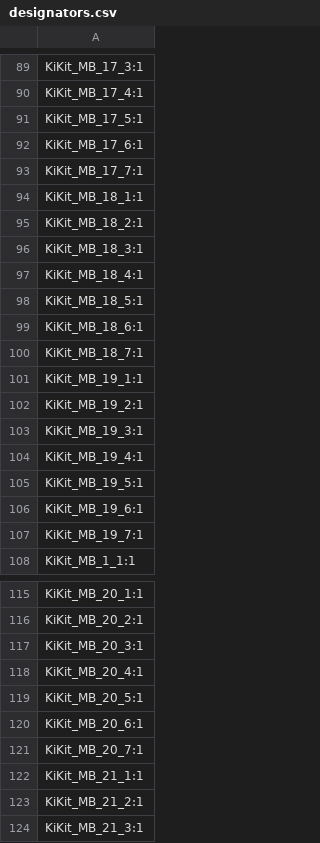
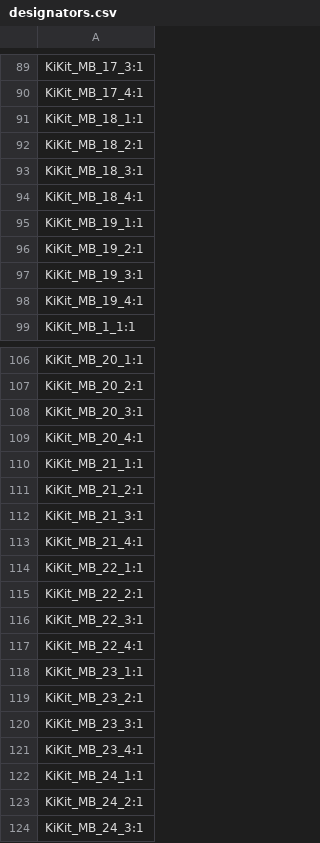
Before and after one commit to Envious-Data/Env-DIY305, a CSV file: DIY305-0402-PANEL/production/designators.csv, drawn as a sheet; only a part is shown, gaps mark what is left out; the shorter side is filled out with more unchanged rows; the diff covers the shown part only; the diff names each change by its address in the sheet, - before the commit and + after, or states it on an @@ line.

```diff
--- a/DIY305-0402-PANEL/production/designators.csv
+++ b/DIY305-0402-PANEL/production/designators.csv
-row 91: KiKit_MB_17_5:1
-row 92: KiKit_MB_17_6:1
-row 93: KiKit_MB_17_7:1
-row 98: KiKit_MB_18_5:1
-row 99: KiKit_MB_18_6:1
-row 100: KiKit_MB_18_7:1
-row 105: KiKit_MB_19_5:1
-row 106: KiKit_MB_19_6:1
-row 107: KiKit_MB_19_7:1
-row 119: KiKit_MB_20_5:1
-row 120: KiKit_MB_20_6:1
-row 121: KiKit_MB_20_7:1
```
Also changed, not shown: 16 removed rows and 37 edited cells elsewhere in this file, DIY305-0402-PANEL/production/bom.csv, DIY305-0402-PANEL/production/positions.csv, 4 other files.
